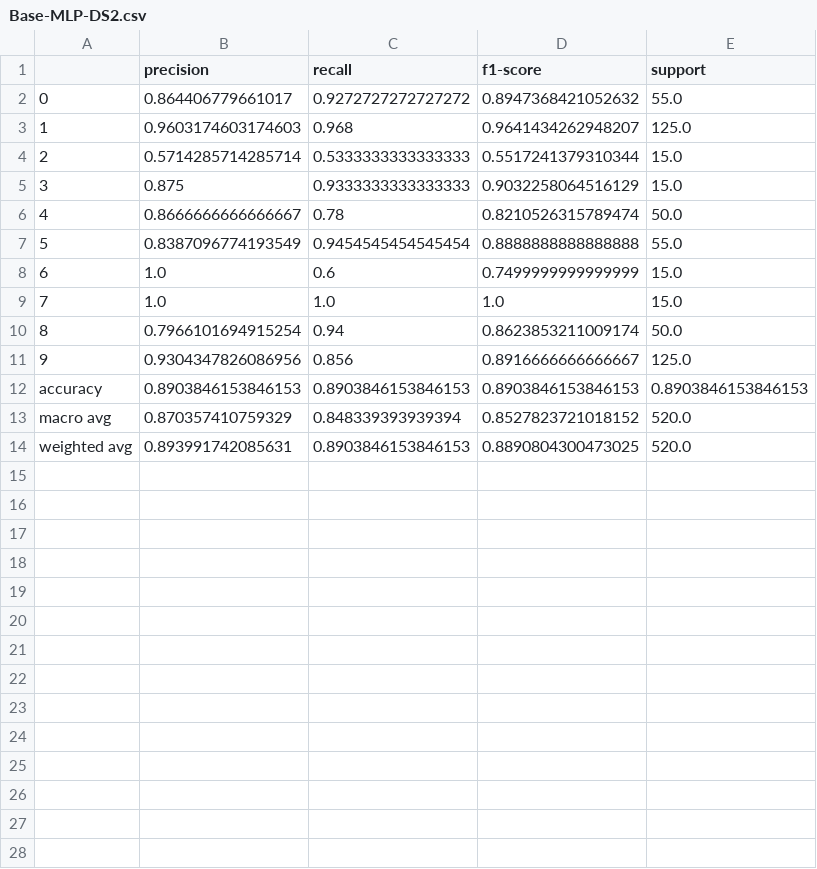
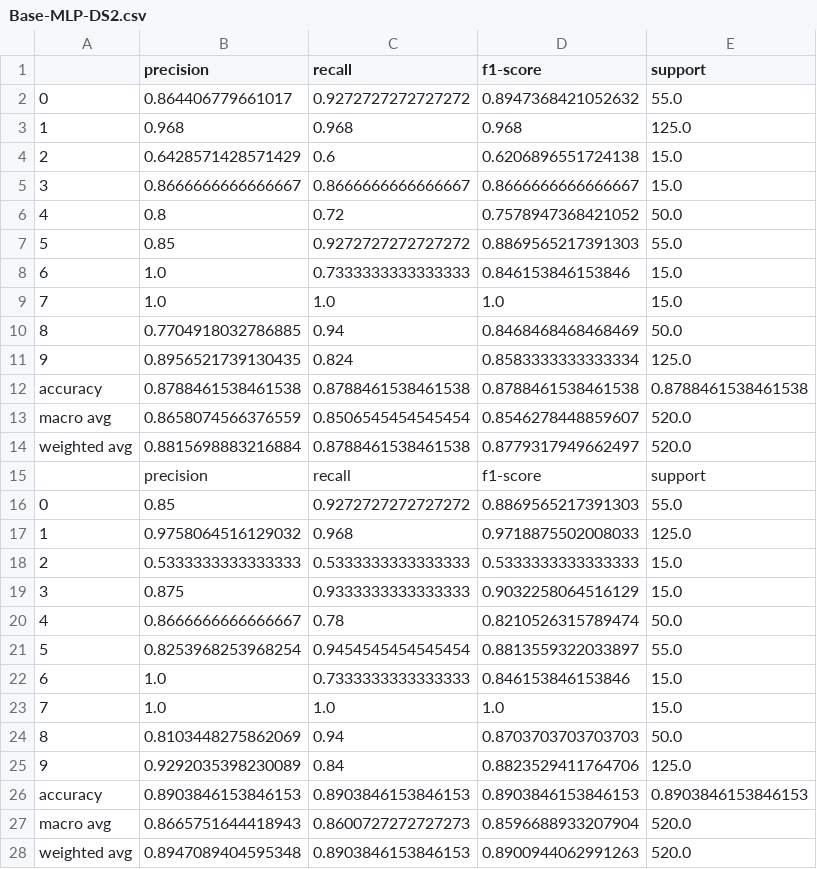
Before and after one commit to Ramshaaa/Comp-472, a CSV file: A1/Base-MLP-DS2.csv, drawn as a sheet.

```diff
--- a/A1/Base-MLP-DS2.csv
+++ b/A1/Base-MLP-DS2.csv
@@ -2,13 +2,27 @@
 0,0.864406779661017,0.9272727272727272,0.8947368421052632,55.0
-1,0.9603174603174603,0.968,0.9641434262948207,125.0
-2,0.5714285714285714,0.5333333333333333,0.5517241379310344,15.0
+1,0.968,0.968,0.968,125.0
+2,0.6428571428571429,0.6,0.6206896551724138,15.0
+3,0.8666666666666667,0.8666666666666667,0.8666666666666667,15.0
+4,0.8,0.72,0.7578947368421052,50.0
+5,0.85,0.9272727272727272,0.8869565217391303,55.0
+6,1.0,0.7333333333333333,0.846153846153846,15.0
+7,1.0,1.0,1.0,15.0
+8,0.7704918032786885,0.94,0.8468468468468469,50.0
+9,0.8956521739130435,0.824,0.8583333333333334,125.0
+accuracy,0.8788461538461538,0.8788461538461538,0.8788461538461538,0.8788461538461538
+macro avg,0.8658074566376559,0.8506545454545454,0.8546278448859607,520.0
+weighted avg,0.8815698883216884,0.8788461538461538,0.8779317949662497,520.0
+,precision,recall,f1-score,support
+0,0.85,0.9272727272727272,0.8869565217391303,55.0
+1,0.9758064516129032,0.968,0.9718875502008033,125.0
+2,0.5333333333333333,0.5333333333333333,0.5333333333333333,15.0
 3,0.875,0.9333333333333333,0.9032258064516129,15.0
 4,0.8666666666666667,0.78,0.8210526315789474,50.0
-5,0.8387096774193549,0.9454545454545454,0.8888888888888888,55.0
-6,1.0,0.6,0.7499999999999999,15.0
+5,0.8253968253968254,0.9454545454545454,0.8813559322033897,55.0
+6,1.0,0.7333333333333333,0.846153846153846,15.0
 7,1.0,1.0,1.0,15.0
-8,0.7966101694915254,0.94,0.8623853211009174,50.0
-9,0.9304347826086956,0.856,0.8916666666666667,125.0
+8,0.8103448275862069,0.94,0.8703703703703703,50.0
+9,0.9292035398230089,0.84,0.8823529411764706,125.0
 accuracy,0.8903846153846153,0.8903846153846153,0.8903846153846153,0.8903846153846153
-macro avg,0.870357410759329,0.848339393939394,0.8527823721018152,520.0
-weighted avg,0.893991742085631,0.8903846153846153,0.8890804300473025,520.0
+macro avg,0.8665751644418943,0.8600727272727273,0.8596688933207904,520.0
+weighted avg,0.8947089404595348,0.8903846153846153,0.8900944062991263,520.0
```
Also changed, not shown: A1/Base-DT-DS1.csv, A1/Base-DT-DS2.csv, 17 other files.
